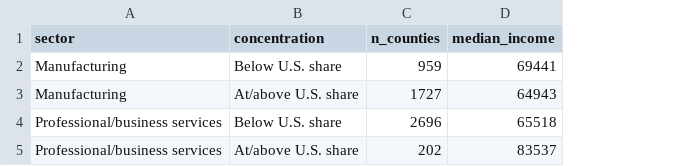
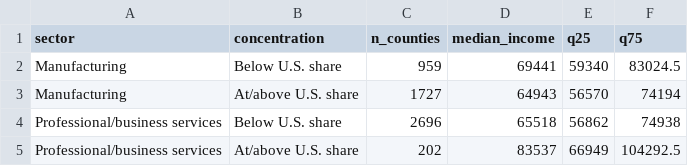
Before and after one commit to Zhenxin-Li/Zhenxin-Li-website, a CSV file: blog/posts/blog5/results/income_precision_sensitivity.csv, drawn as a sheet; the diff names each change by its address in the sheet, - before the commit and + after, or states it on an @@ line.

```diff
--- a/blog/posts/blog5/results/income_precision_sensitivity.csv
+++ b/blog/posts/blog5/results/income_precision_sensitivity.csv
+column E (q25), rows 2-5: 59340 | 56570 | 56862 | 66949
+column F (q75), rows 2-5: 83024.5 | 74194 | 74938 | 104292.5
```
Also changed, not shown: blog/posts/blog5/results/large_specialized_counties.csv, blog/posts/blog5/results/snapshot_checksums.csv, 50 other files.
